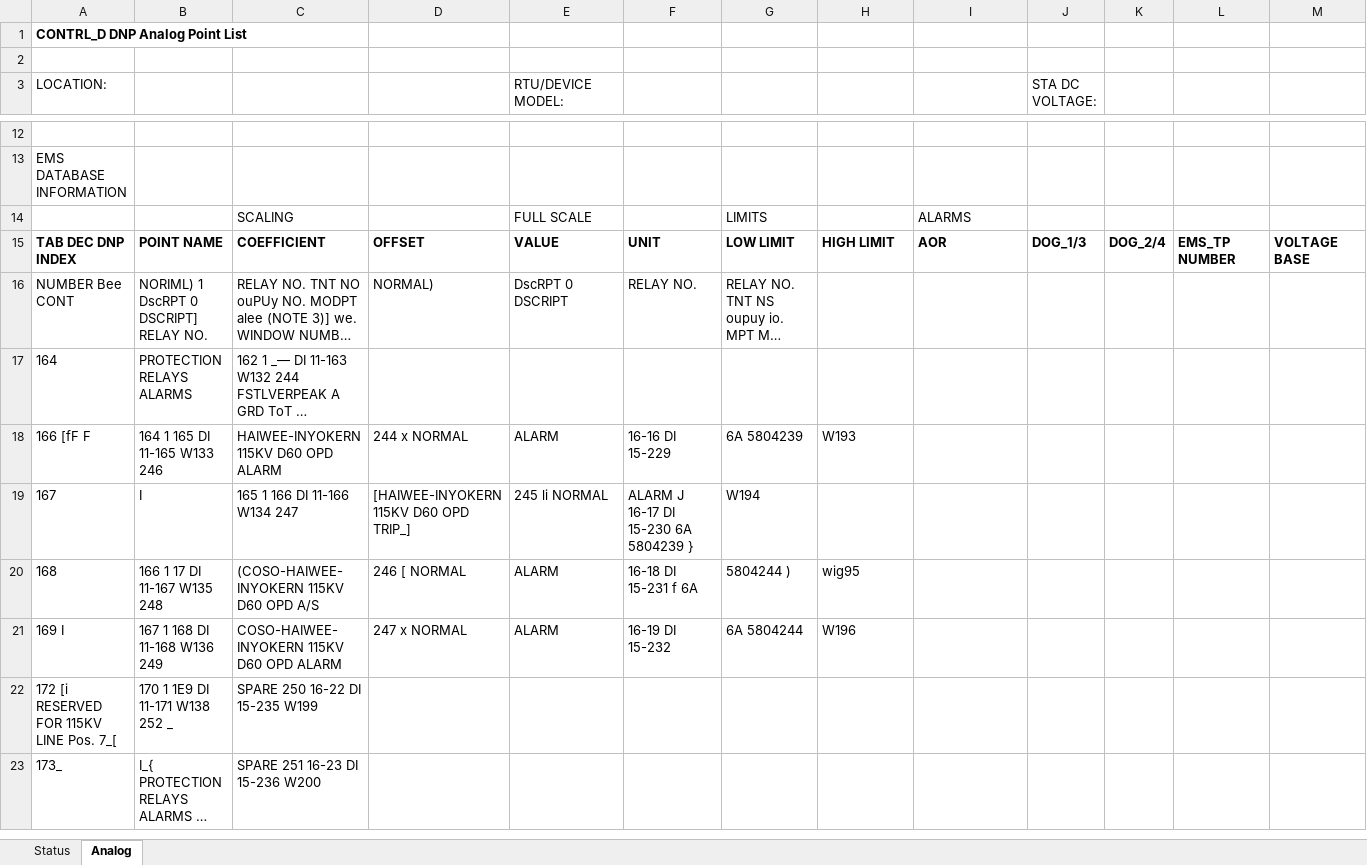
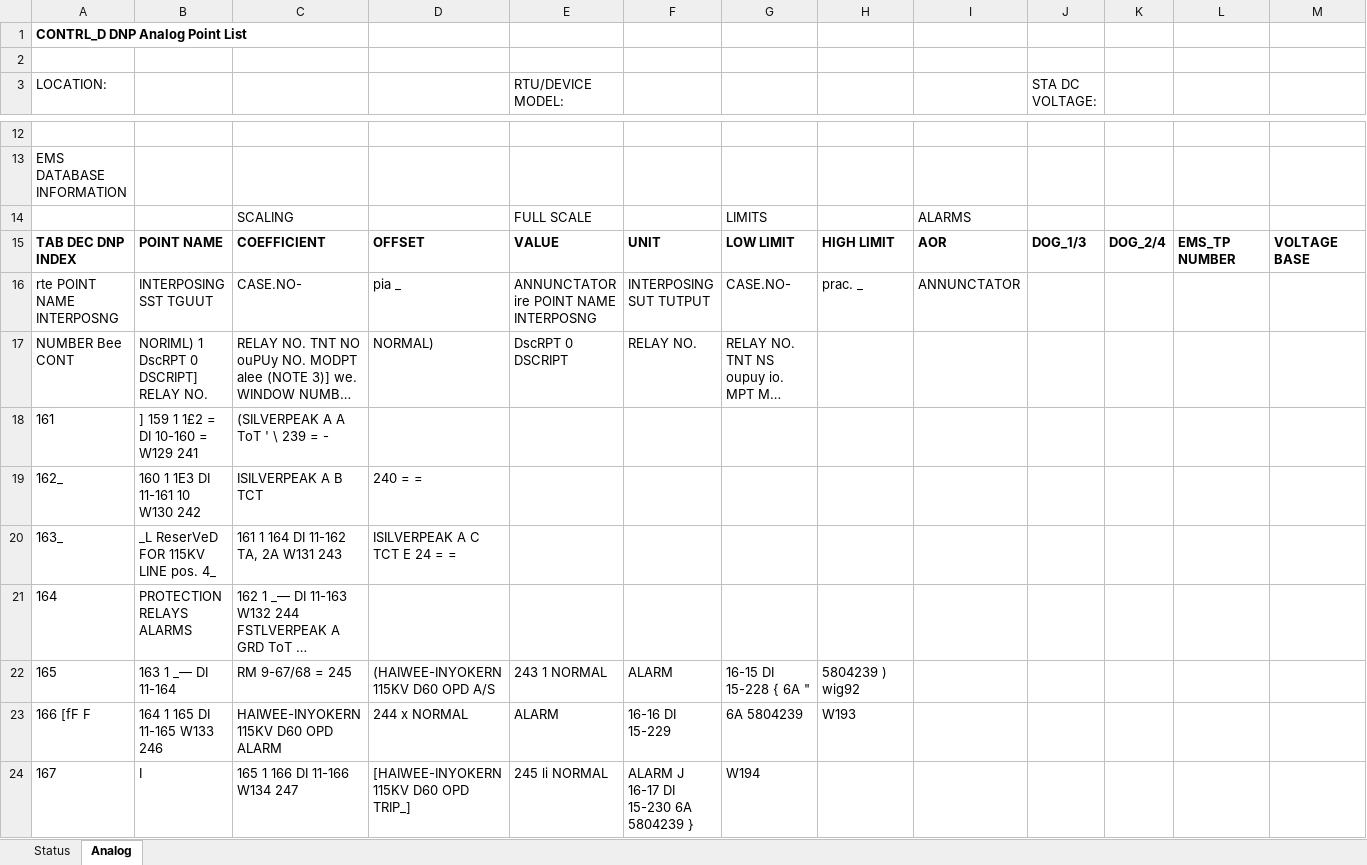
Before and after one commit to bartonrd/RTUPointListParser, an Excel workbook: ExamplePointlists/Example1/TestOutput/Control_rtu837_DNP_pointlist_rev00.xlsx, sheet Analog, drawn as a sheet; only a part is shown, gaps mark what is left out; the shorter side is filled out with more unchanged rows; long unchanged cells end in …; values as stored, in another font and other column widths than the file's, no borders; rows hold the shown columns only; the diff covers the shown part only; the diff names each change by its address in the sheet, - before the commit and + after, or states it on an @@ line.

```diff
--- a/ExamplePointlists/Example1/TestOutput/Control_rtu837_DNP_pointlist_rev00.xlsx (sheet Analog)
+++ b/ExamplePointlists/Example1/TestOutput/Control_rtu837_DNP_pointlist_rev00.xlsx (sheet Analog)
+row 16: rte POINT NAME INTERPOSNG | INTERPOSING SST TGUUT | CASE.NO- | pia _ | ANNUNCTATOR ire POINT NAME INTERPOSNG | INTERPOSING SUT TUTPUT | CASE.NO- | prac. _ | ANNUNCTATOR
+row 18: 161 | ] 159 1 1£2 = DI 10-160 = W129 241 | (SILVERPEAK A A ToT ' \ 239 = -
+row 19: 162_ | 160 1 1E3 DI 11-161 10 W130 242 | ISILVERPEAK A B TCT | 240 = =
+row 20: 163_ | _L ReserVeD FOR 115KV LINE pos. 4_ | 161 1 164 DI 11-162 TA, 2A W131 243 | ISILVERPEAK A C TCT E 24 = =
+row 22: 165 | 163 1 _— DI 11-164 | RM 9-67/68 = 245 | (HAIWEE-INYOKERN 115KV D60 OPD A/S | 243 1 NORMAL | ALARM | 16-15 DI 15-228 { 6A " | 5804239 ) wig92
```
Also changed, not shown: 33 added rows elsewhere in this sheet, sheet Status, 1 other file.
